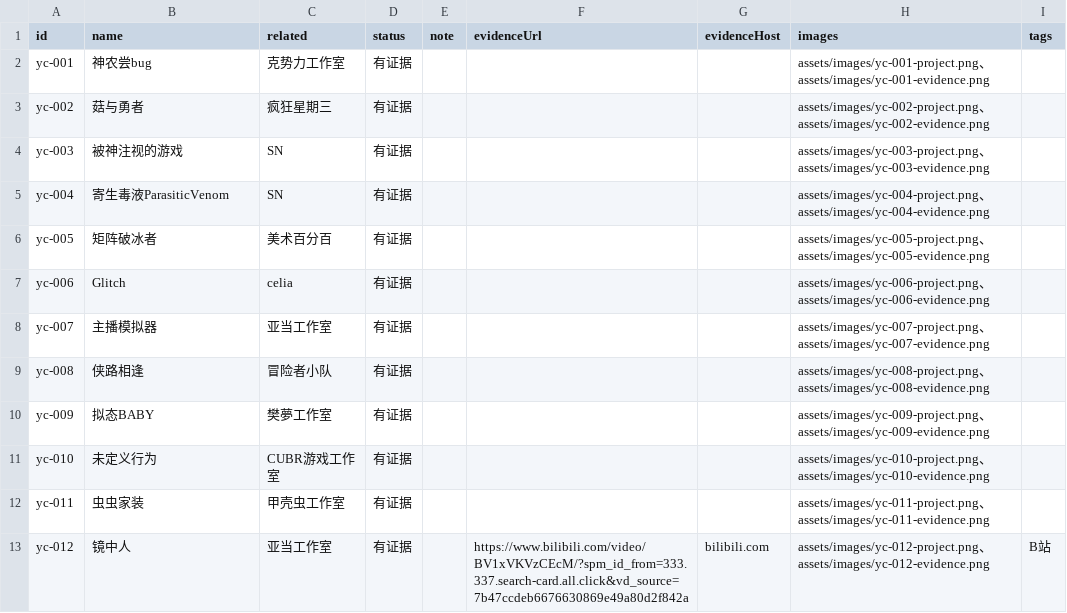
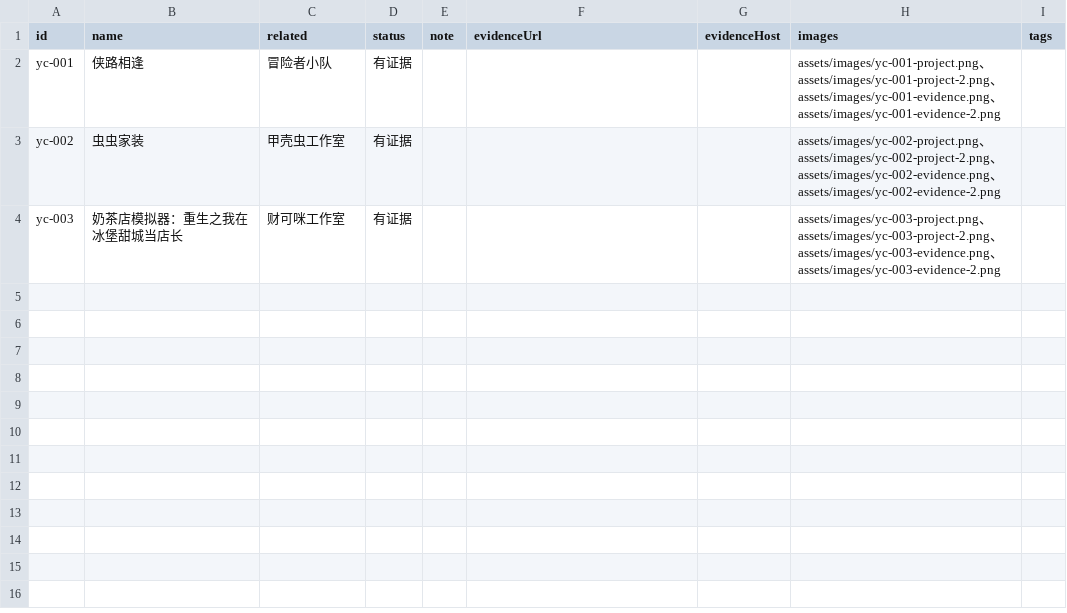
Before and after one commit to xinyueguang/prepared-food-list, a CSV file: docs/data/prepared-foods.csv, drawn as a sheet; only a part is shown; the diff covers the shown part only.

Commit message:
replace prepared food table with latest data

```diff
--- a/docs/data/prepared-foods.csv
+++ b/docs/data/prepared-foods.csv
@@ -1,13 +1,4 @@
 id,name,related,status,note,evidenceUrl,evidenceHost,images,tags
-yc-001,神农尝bug,克势力工作室,有证据,,,,assets/images/yc-001-project.png、assets/images/yc-001-evidence.png,
-yc-002,菇与勇者,疯狂星期三,有证据,,,,assets/images/yc-002-project.png、assets/images/yc-002-evidence.png,
-yc-003,被神注视的游戏,SN,有证据,,,,assets/images/yc-003-project.png、assets/images/yc-003-evidence.png,
-yc-004,寄生毒液ParasiticVenom,SN,有证据,,,,assets/images/yc-004-project.png、assets/images/yc-004-evidence.png,
-yc-005,矩阵破冰者,美术百分百,有证据,,,,assets/images/yc-005-project.png、assets/images/yc-005-evidence.png,
-yc-006,Glitch,celia,有证据,,,,assets/images/yc-006-project.png、assets/images/yc-006-evidence.png,
-yc-007,主播模拟器,亚当工作室,有证据,,,,assets/images/yc-007-project.png、assets/images/yc-007-evidence.png,
-yc-008,侠路相逢,冒险者小队,有证据,,,,assets/images/yc-008-project.png、assets/images/yc-008-evidence.png,
-yc-009,拟态BABY,樊夢工作室,有证据,,,,assets/images/yc-009-project.png、assets/images/yc-009-evidence.png,
-yc-010,未定义行为,CUBR游戏工作室,有证据,,,,assets/images/yc-010-project.png、assets/images/yc-010-evidence.png,
-yc-011,虫虫家装,甲壳虫工作室,有证据,,,,assets/images/yc-011-project.png、assets/images/yc-011-evidence.png,
-yc-012,镜中人,亚当工作室,有证据,,https://www.bilibili.com/video/BV1xVKVzCEcM/?spm_id_from=333.337.search-card.all.click&vd_source=7b47ccdeb6676630869e49a80d2f842a,bilibili.com,assets/images/yc-012-project.png、assets/images/yc-012-evidence.png,B站
+yc-001,侠路相逢,冒险者小队,有证据,,,,assets/images/yc-001-project.png、assets/images/yc-001-project-2.png、assets/images/yc-001-evidence.png、assets/images/yc-001-evidence-2.png,
+yc-002,虫虫家装,甲壳虫工作室,有证据,,,,assets/images/yc-002-project.png、assets/images/yc-002-project-2.png、assets/images/yc-002-evidence.png、assets/images/yc-002-evidence-2.png,
+yc-003,奶茶店模拟器：重生之我在冰堡甜城当店长,财可咪工作室,有证据,,,,assets/images/yc-003-project.png、assets/images/yc-003-project-2.png、assets/images/yc-003-evidence.png、assets/images/yc-003-evidence-2.png,
```
Also changed, not shown: 12 removed rows elsewhere in this file, 51 other files.
